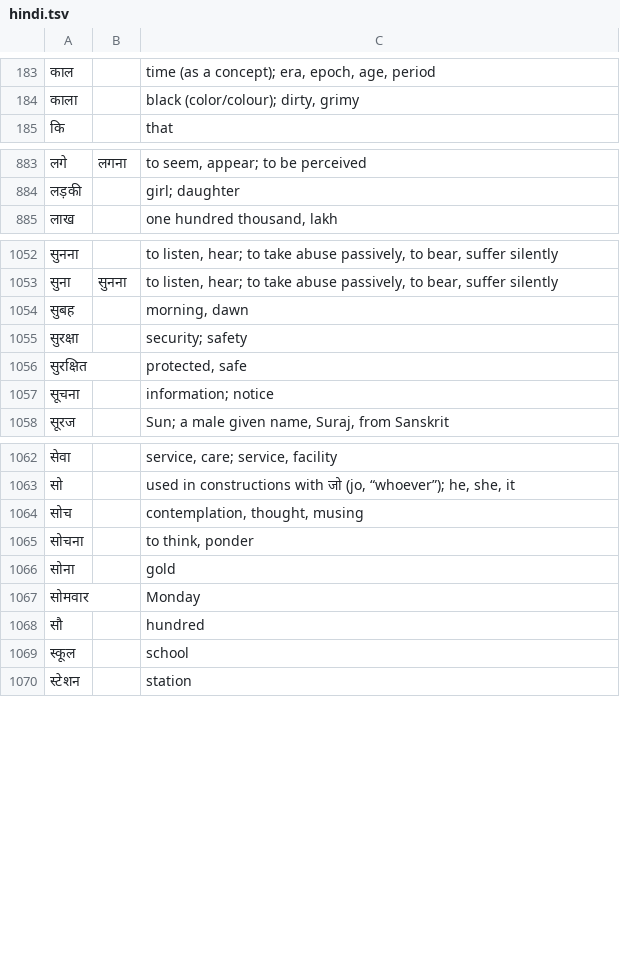
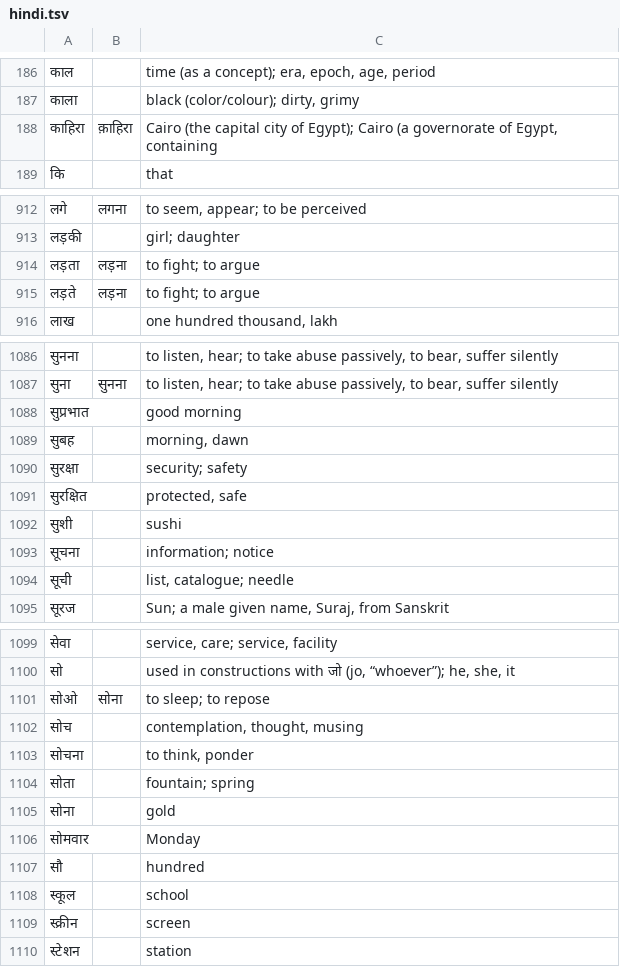
Before and after one commit to squirelworks/LanguageStudentDesk, a TSV file: translation-learner/tools/wiktionary/hindi.tsv, drawn as a sheet; only a part is shown, gaps mark what is left out; the diff covers the shown part only; the diff names each change by its address in the sheet, - before the commit and + after, or states it on an @@ line.

```diff
--- a/translation-learner/tools/wiktionary/hindi.tsv
+++ b/translation-learner/tools/wiktionary/hindi.tsv
+row 188: काहिरा | क़ाहिरा | Cairo (the capital city of Egypt); Cairo (a governorate of Egypt, containing
+row 914: लड़ता | लड़ना | to fight; to argue
+row 915: लड़ते | लड़ना | to fight; to argue
+row 1088: सुप्रभात |  | good morning
+row 1092: सुशी |  | sushi
+row 1094: सूची |  | list, catalogue; needle
+row 1101: सोओ | सोना | to sleep; to repose
+row 1104: सोता |  | fountain; spring
+row 1109: स्क्रीन |  | screen
```
Also changed, not shown: 31 added rows elsewhere in this file, translation-learner/tools/wiktionary/arabic.tsv, translation-learner/tools/wiktionary/cyrillic.tsv, 4 other files.
